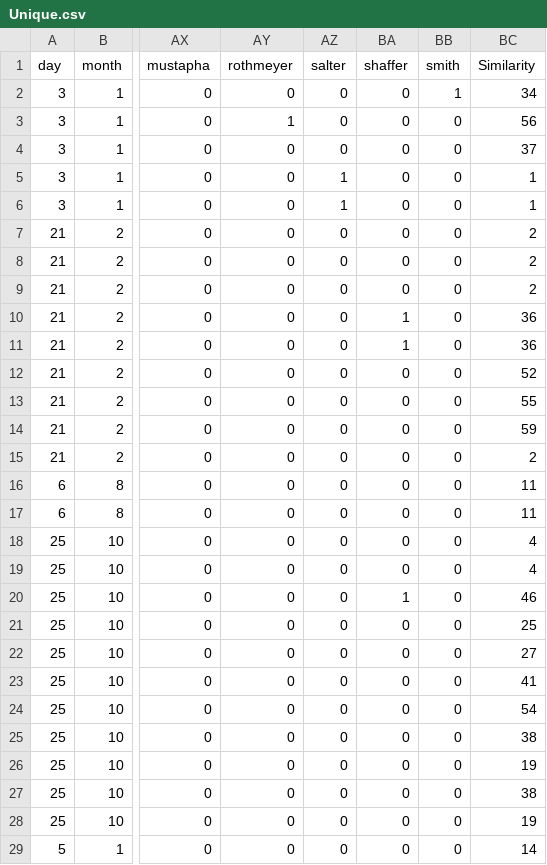
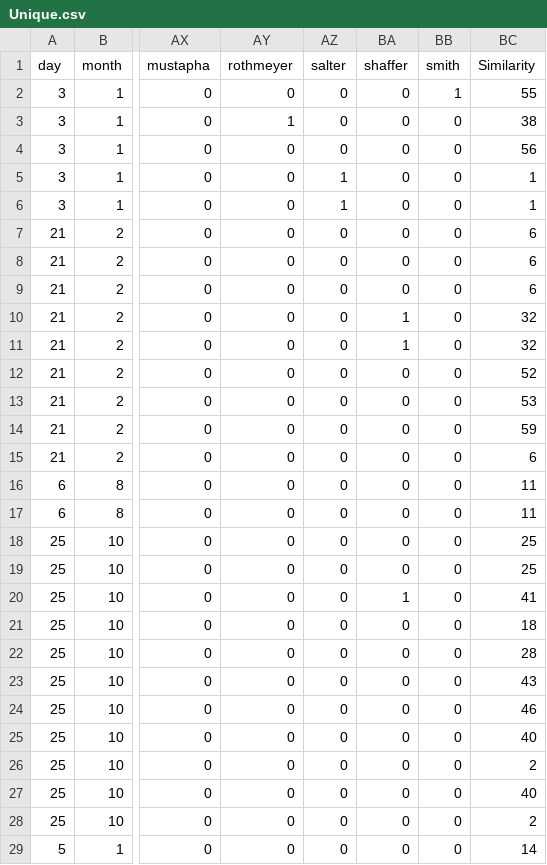
Before and after one commit to dhruvraj-singh-rawat/Duplito, a CSV file: Unique.csv, drawn as a sheet; only a part is shown, gaps mark what is left out; the diff covers the shown part only; the diff names each change by its address in the sheet, - before the commit and + after, or states it on an @@ line.

```diff
--- a/Unique.csv
+++ b/Unique.csv
-BC2 (Similarity): 34
+BC2 (Similarity): 55
-BC3 (Similarity): 56
+BC3 (Similarity): 38
-BC4 (Similarity): 37
+BC4 (Similarity): 56
-BC7:BC9 (Similarity): 2
+BC7:BC9 (Similarity): 6
-BC10:BC11 (Similarity): 36
+BC10:BC11 (Similarity): 32
-BC13 (Similarity): 55
+BC13 (Similarity): 53
-BC15 (Similarity): 2
+BC15 (Similarity): 6
-BC18:BC19 (Similarity): 4
+BC18:BC19 (Similarity): 25
-BC20 (Similarity): 46
+BC20 (Similarity): 41
-BC21 (Similarity): 25
+BC21 (Similarity): 18
-BC22 (Similarity): 27
+BC22 (Similarity): 28
-BC23 (Similarity): 41
+BC23 (Similarity): 43
-BC24 (Similarity): 54
+BC24 (Similarity): 46
-BC25 (Similarity): 38
+BC25 (Similarity): 40
-BC26 (Similarity): 19
+BC26 (Similarity): 2
-BC27 (Similarity): 38
+BC27 (Similarity): 40
-BC28 (Similarity): 19
+BC28 (Similarity): 2
```
Also changed, not shown: 67 edited cells elsewhere in this file, 1 other file.
